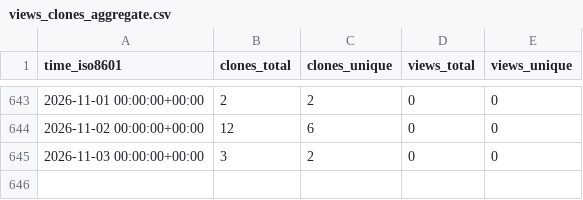
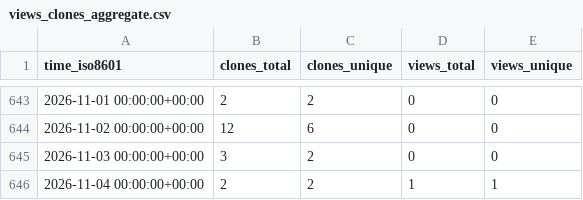
Before and after one commit to peff74/ESP_connect_to_strongest_WiFi, a CSV file: peff74/ESP_connect_to_strongest_WiFi/ghrs-data/views_clones_aggregate.csv, drawn as a sheet; only a part is shown, gaps mark what is left out.

```diff
--- a/peff74/ESP_connect_to_strongest_WiFi/ghrs-data/views_clones_aggregate.csv
+++ b/peff74/ESP_connect_to_strongest_WiFi/ghrs-data/views_clones_aggregate.csv
@@ -645 +645,2 @@ time_iso8601,clones_total,clones_unique,views_total,views_unique
 2026-11-03 00:00:00+00:00,3,2,0,0
+2026-11-04 00:00:00+00:00,2,2,1,1
```
Also changed, not shown: 1 other file.
